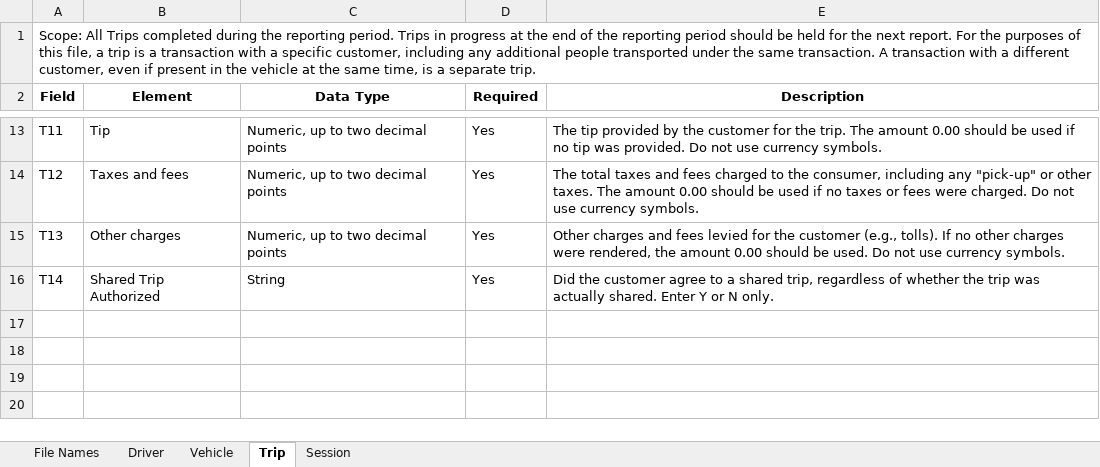
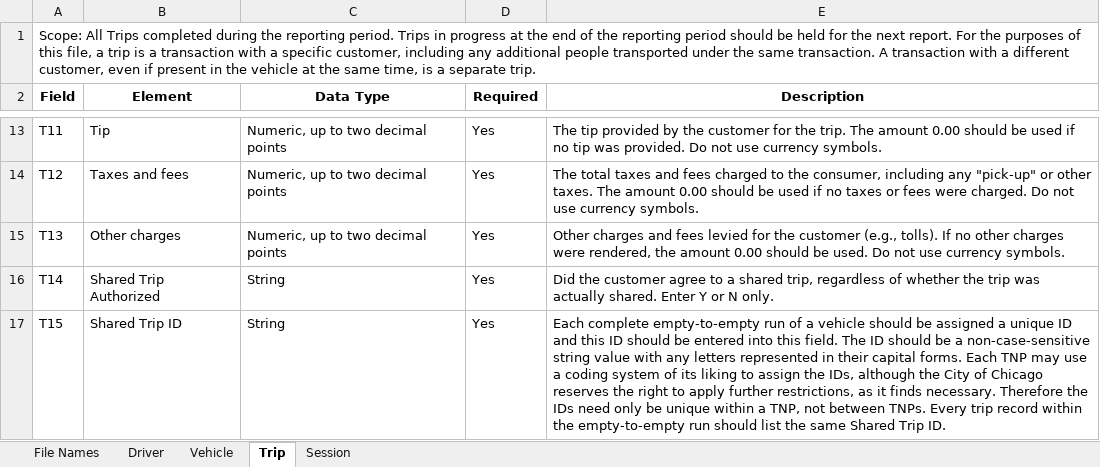
Before and after one commit to Chicago/tnp-reporting-manual, an Excel workbook: TNP Reporting Manual.xlsx, sheet Trip, drawn as a sheet; only a part is shown, gaps mark what is left out; values as stored, in another font and other column widths than the file's, no borders; the diff names each change by its address in the sheet, - before the commit and + after, or states it on an @@ line.

Commit message:
Added T15 (Shared Trip ID).

```diff
--- a/TNP Reporting Manual.xlsx (sheet Trip)
+++ b/TNP Reporting Manual.xlsx (sheet Trip)
+row 17: T15 | Shared Trip ID | String | Yes | Each complete empty-to-empty run of a vehicle should be assigned a unique ID and this ID should be entered into this field. The ID should be a non-case-sensitive string value with any letters represented in their capital forms. Each TNP may use a coding system of its liking to assign the IDs, although the City of Chicago reserves the right to apply further restrictions, as it finds necessary. Therefore the IDs need only be unique within a TNP, not between TNPs. Every trip record within the empty-to-empty run should list the same Shared Trip ID.
```
